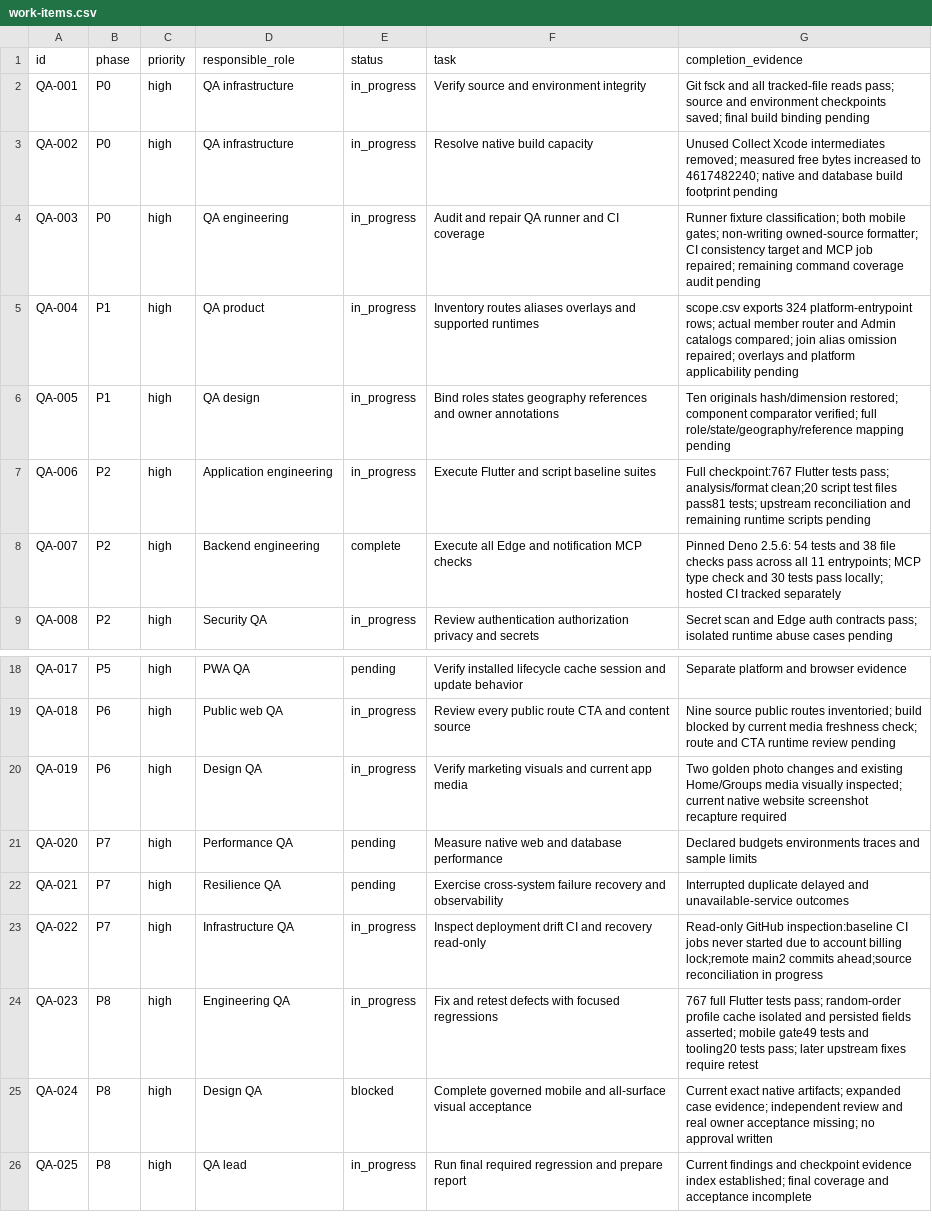
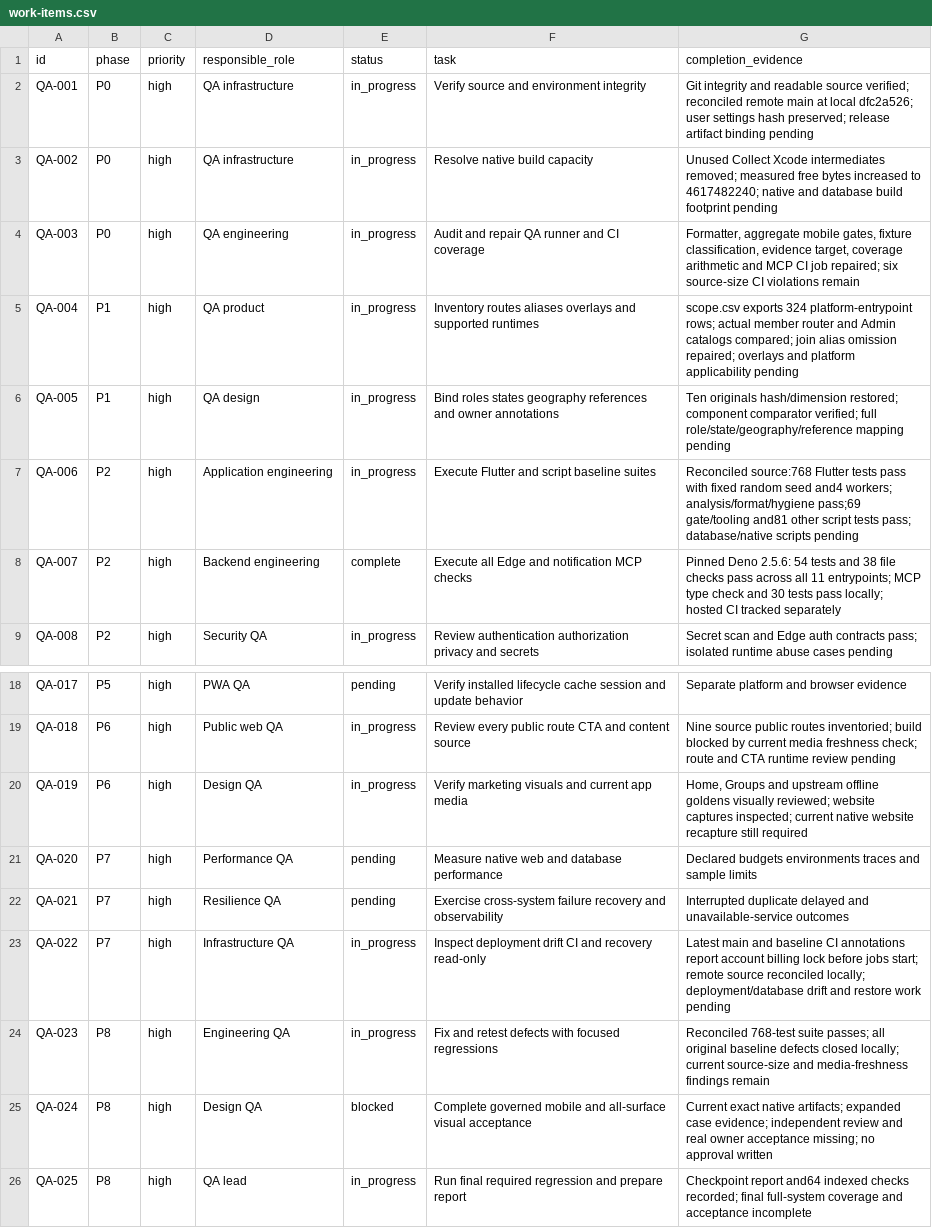
Before and after one commit to ikanisa/COOL, a CSV file: docs/plans/fullstack-qa-2026-09-14/work-items.csv, drawn as a sheet; only a part is shown, gaps mark what is left out.

```diff
--- a/docs/plans/fullstack-qa-2026-09-14/work-items.csv
+++ b/docs/plans/fullstack-qa-2026-09-14/work-items.csv
@@ -1,8 +1,8 @@
 id,phase,priority,responsible_role,status,task,completion_evidence
-QA-001,P0,high,QA infrastructure,in_progress,Verify source and environment integrity,Git fsck and all tracked-file reads pass; source and environment checkpoints saved; final build binding pending
+QA-001,P0,high,QA infrastructure,in_progress,Verify source and environment integrity,Git integrity and readable source verified; reconciled remote main at local dfc2a526; user settings hash preserved; release artifact binding pending
 QA-002,P0,high,QA infrastructure,in_progress,Resolve native build capacity,Unused Collect Xcode intermediates removed; measured free bytes increased to 4617482240; native and database build footprint pending
-QA-003,P0,high,QA engineering,in_progress,Audit and repair QA runner and CI coverage,Runner fixture classification; both mobile gates; non-writing owned-source formatter; CI consistency target and MCP job repaired; remaining command coverage audit pending
+QA-003,P0,high,QA engineering,in_progress,Audit and repair QA runner and CI coverage,"Formatter, aggregate mobile gates, fixture classification, evidence target, coverage arithmetic and MCP CI job repaired; six source-size CI violations remain"
 QA-004,P1,high,QA product,in_progress,Inventory routes aliases overlays and supported runtimes,scope.csv exports 324 platform-entrypoint rows; actual member router and Admin catalogs compared; join alias omission repaired; overlays and platform applicability pending
 QA-005,P1,high,QA design,in_progress,Bind roles states geography references and owner annotations,Ten originals hash/dimension restored; component comparator verified; full role/state/geography/reference mapping pending
-QA-006,P2,high,Application engineering,in_progress,Execute Flutter and script baseline suites,Full checkpoint:767 Flutter tests pass; analysis/format clean;20 script test files pass81 tests; upstream reconciliation and remaining runtime scripts pending
+QA-006,P2,high,Application engineering,in_progress,Execute Flutter and script baseline suites,Reconciled source:768 Flutter tests pass with fixed random seed and4 workers; analysis/format/hygiene pass;69 gate/tooling and81 other script tests pass; database/native scripts pending
 QA-007,P2,high,Backend engineering,complete,Execute all Edge and notification MCP checks,Pinned Deno 2.5.6: 54 tests and 38 file checks pass across all 11 entrypoints; MCP type check and 30 tests pass locally; hosted CI tracked separately
@@ -19,8 +19,8 @@ QA-017,P5,high,PWA QA,pending,Verify installed lifecycle cache session and updat
 QA-018,P6,high,Public web QA,in_progress,Review every public route CTA and content source,Nine source public routes inventoried; build blocked by current media freshness check; route and CTA runtime review pending
-QA-019,P6,high,Design QA,in_progress,Verify marketing visuals and current app media,Two golden photo changes and existing Home/Groups media visually inspected; current native website screenshot recapture required
+QA-019,P6,high,Design QA,in_progress,Verify marketing visuals and current app media,"Home, Groups and upstream offline goldens visually reviewed; website captures inspected; current native website recapture still required"
 QA-020,P7,high,Performance QA,pending,Measure native web and database performance,Declared budgets environments traces and sample limits
 QA-021,P7,high,Resilience QA,pending,Exercise cross-system failure recovery and observability,Interrupted duplicate delayed and unavailable-service outcomes
-QA-022,P7,high,Infrastructure QA,in_progress,Inspect deployment drift CI and recovery read-only,Read-only GitHub inspection:baseline CI jobs never started due to account billing lock;remote main2 commits ahead;source reconciliation in progress
-QA-023,P8,high,Engineering QA,in_progress,Fix and retest defects with focused regressions,767 full Flutter tests pass; random-order profile cache isolated and persisted fields asserted; mobile gate49 tests and tooling20 tests pass; later upstream fixes require retest
+QA-022,P7,high,Infrastructure QA,in_progress,Inspect deployment drift CI and recovery read-only,Latest main and baseline CI annotations report account billing lock before jobs start; remote source reconciled locally; deployment/database drift and restore work pending
+QA-023,P8,high,Engineering QA,in_progress,Fix and retest defects with focused regressions,Reconciled 768-test suite passes; all original baseline defects closed locally; current source-size and media-freshness findings remain
 QA-024,P8,high,Design QA,blocked,Complete governed mobile and all-surface visual acceptance,Current exact native artifacts; expanded case evidence; independent review and real owner acceptance missing; no approval written
-QA-025,P8,high,QA lead,in_progress,Run final required regression and prepare report,Current findings and checkpoint evidence index established; final coverage and acceptance incomplete
+QA-025,P8,high,QA lead,in_progress,Run final required regression and prepare report,Checkpoint report and64 indexed checks recorded; final full-system coverage and acceptance incomplete
```
Also changed, not shown: docs/plans/fullstack-qa-2026-09-14/findings.csv, docs/plans/fullstack-qa-2026-09-14/scope.csv, 7 other files.
